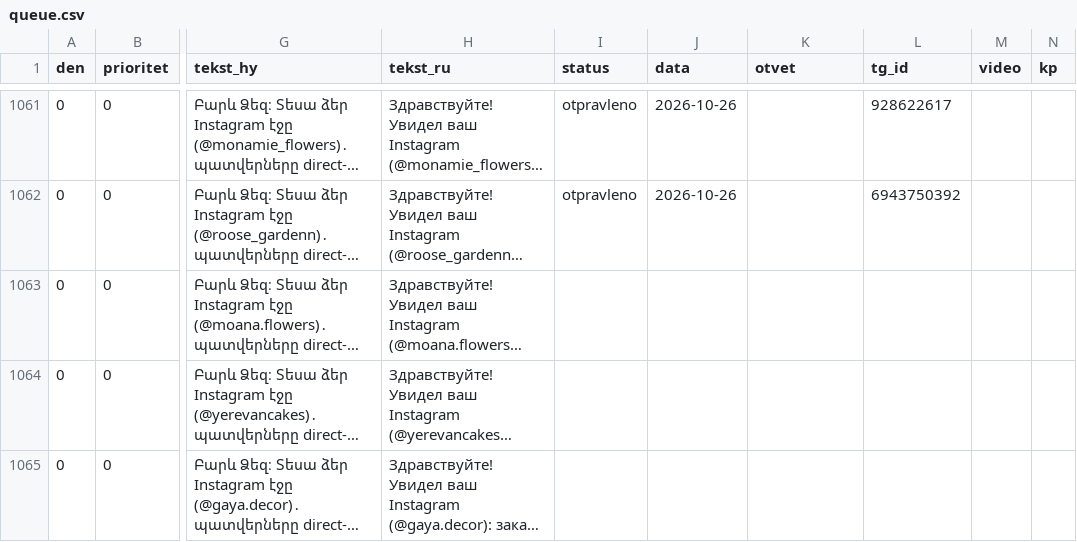
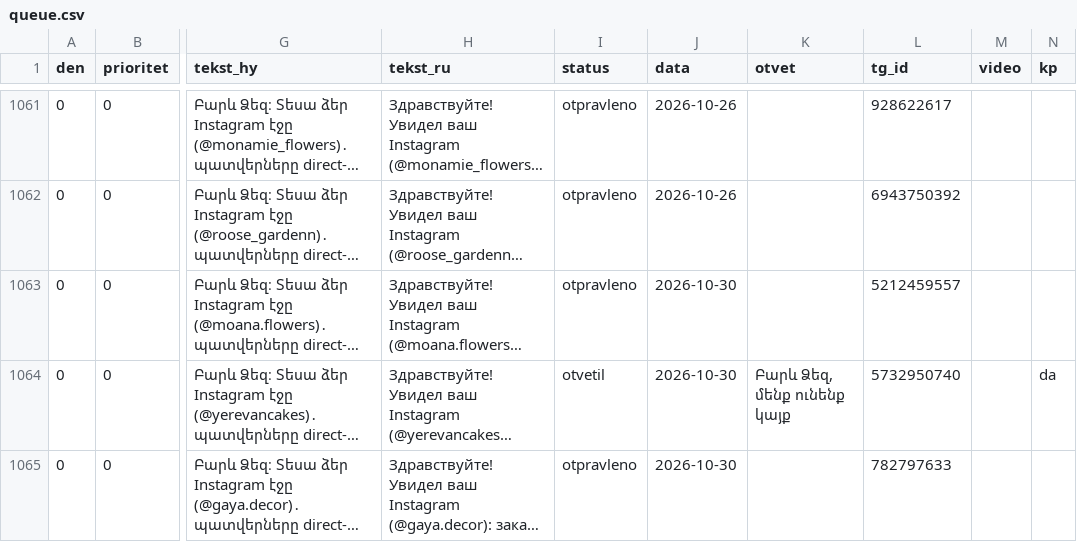
Before and after one commit to 790azat/prospecting, a CSV file: data/tg/queue.csv, drawn as a sheet; only a part is shown, gaps mark what is left out; long unchanged cells end in …; the diff names each change by its address in the sheet, - before the commit and + after, or states it on an @@ line.

```diff
--- a/data/tg/queue.csv
+++ b/data/tg/queue.csv
-I1063 (status): (empty)
+I1063 (status): otpravleno
-J1063:J1065 (data): (empty)
+J1063:J1065 (data): 2026-10-30
-L1063 (tg_id): (empty)
+L1063 (tg_id): 5212459557
-I1064 (status): (empty)
+I1064 (status): otvetil
-K1064 (otvet): (empty)
+K1064 (otvet): Բարև Ձեզ, մենք ունենք կայք
-L1064 (tg_id): (empty)
+L1064 (tg_id): 5732950740
-N1064 (kp): (empty)
+N1064 (kp): da
-I1065 (status): (empty)
+I1065 (status): otpravleno
-L1065 (tg_id): (empty)
+L1065 (tg_id): 782797633
```
Also changed, not shown: 3 other files.
